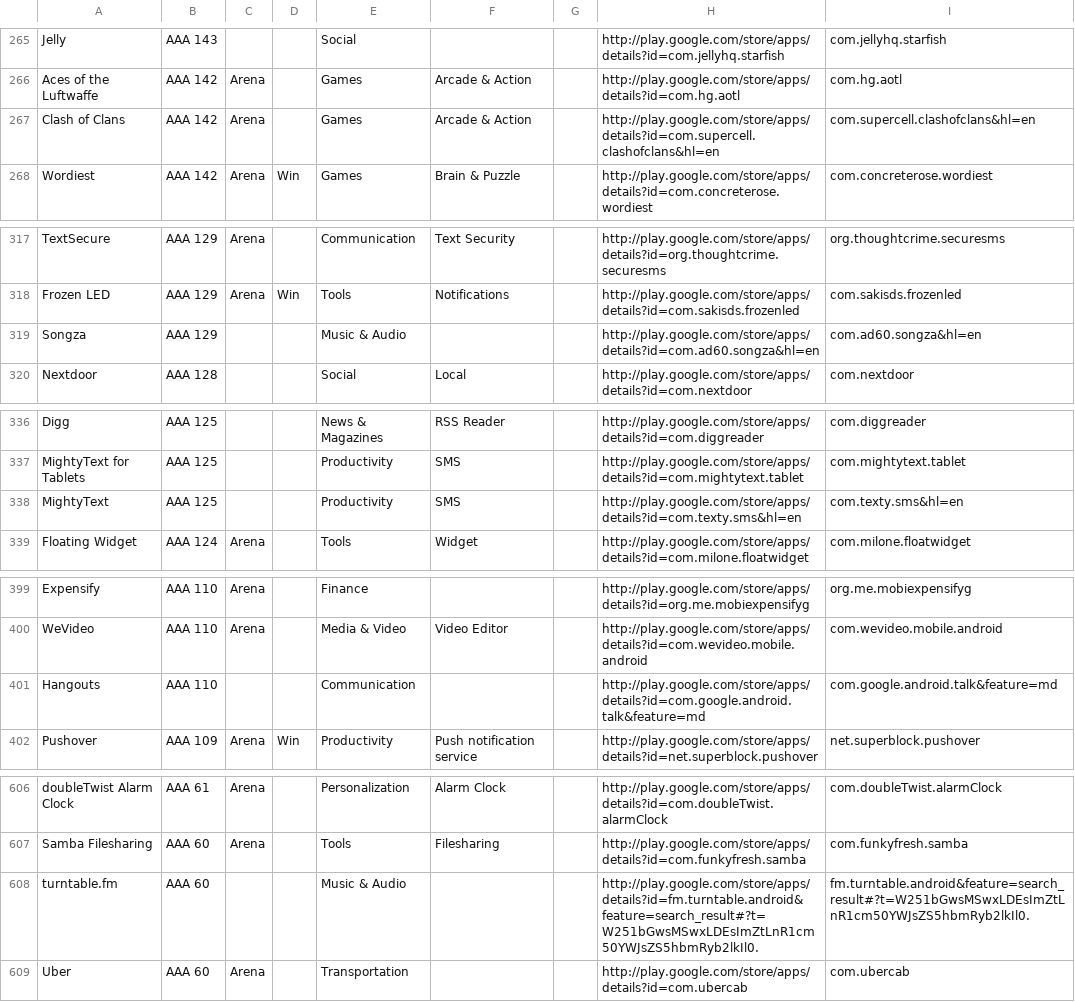
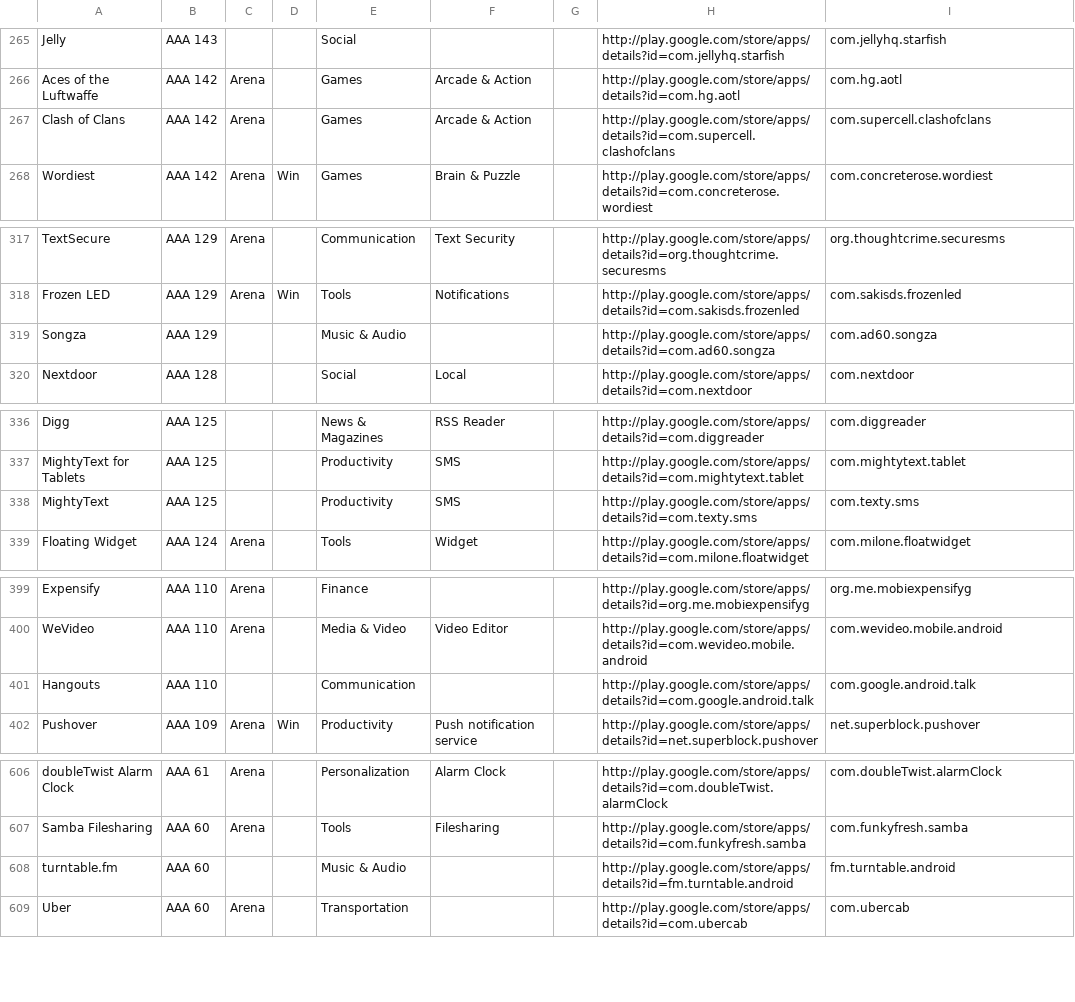
Before and after one commit to deltafactory/twit-aaa-apps, a TSV file: apps.tsv, drawn as a sheet; only a part is shown, gaps mark what is left out; the diff covers the shown part only.

```diff
--- a/apps.tsv
+++ b/apps.tsv
@@ -266,3 +266,3 @@ Jelly	AAA 143			Social			http://play.google.com/store/apps/details?id=com.jellyh
 Aces of the Luftwaffe	AAA 142	Arena		Games	Arcade & Action		http://play.google.com/store/apps/details?id=com.hg.aotl	com.hg.aotl
-Clash of Clans	AAA 142	Arena		Games	Arcade & Action		http://play.google.com/store/apps/details?id=com.supercell.clashofclans&hl=en	com.supercell.clashofclans&hl=en
+Clash of Clans	AAA 142	Arena		Games	Arcade & Action		http://play.google.com/store/apps/details?id=com.supercell.clashofclans	com.supercell.clashofclans
 Wordiest	AAA 142	Arena	Win	Games	Brain & Puzzle		http://play.google.com/store/apps/details?id=com.concreterose.wordiest	com.concreterose.wordiest
@@ -318,3 +318,3 @@ TextSecure 	AAA 129	Arena		Communication	Text Security		http://play.google.com/s
 Frozen LED	AAA 129	Arena	Win	Tools	Notifications		http://play.google.com/store/apps/details?id=com.sakisds.frozenled	com.sakisds.frozenled
-Songza	AAA 129			Music & Audio			http://play.google.com/store/apps/details?id=com.ad60.songza&hl=en	com.ad60.songza&hl=en
+Songza	AAA 129			Music & Audio			http://play.google.com/store/apps/details?id=com.ad60.songza	com.ad60.songza
 Nextdoor	AAA 128			Social	Local		http://play.google.com/store/apps/details?id=com.nextdoor	com.nextdoor
@@ -337,3 +337,3 @@ Digg	AAA 125			News & Magazines	RSS Reader		http://play.google.com/store/apps/de
 MightyText for Tablets	AAA 125			Productivity	SMS		http://play.google.com/store/apps/details?id=com.mightytext.tablet	com.mightytext.tablet
-MightyText	AAA 125			Productivity	SMS		http://play.google.com/store/apps/details?id=com.texty.sms&hl=en	com.texty.sms&hl=en
+MightyText	AAA 125			Productivity	SMS		http://play.google.com/store/apps/details?id=com.texty.sms	com.texty.sms
 Floating Widget	AAA 124	Arena		Tools	Widget		http://play.google.com/store/apps/details?id=com.milone.floatwidget	com.milone.floatwidget
@@ -400,3 +400,3 @@ Expensify	AAA 110	Arena		Finance			http://play.google.com/store/apps/details?id=
 WeVideo	AAA 110	Arena		Media & Video	Video Editor		http://play.google.com/store/apps/details?id=com.wevideo.mobile.android	com.wevideo.mobile.android
-Hangouts	AAA 110			Communication			http://play.google.com/store/apps/details?id=com.google.android.talk&feature=md	com.google.android.talk&feature=md
+Hangouts	AAA 110			Communication			http://play.google.com/store/apps/details?id=com.google.android.talk	com.google.android.talk
 Pushover	AAA 109	Arena	Win	Productivity	Push notification service		http://play.google.com/store/apps/details?id=net.superblock.pushover	net.superblock.pushover
@@ -607,3 +607,3 @@ doubleTwist Alarm Clock	AAA 61	Arena		Personalization	Alarm Clock		http://play.g
 Samba Filesharing	AAA 60	Arena		Tools	Filesharing		http://play.google.com/store/apps/details?id=com.funkyfresh.samba	com.funkyfresh.samba
-turntable.fm	AAA 60			Music & Audio			http://play.google.com/store/apps/details?id=fm.turntable.android&feature=search_result#?t=W251bGwsMSwxLDEsImZtLnR1cm50YWJsZS5hbmRyb2lkIl0.	fm.turntable.android&feature=search_result#?t=W251bGwsMSwxLDEsImZtLnR1cm50YWJsZS5hbmRyb2lkIl0.
+turntable.fm	AAA 60			Music & Audio			http://play.google.com/store/apps/details?id=fm.turntable.android	fm.turntable.android
 Uber	AAA 60	Arena		Transportation			http://play.google.com/store/apps/details?id=com.ubercab	com.ubercab
```
Also changed, not shown: 28 edited cells elsewhere in this file.
